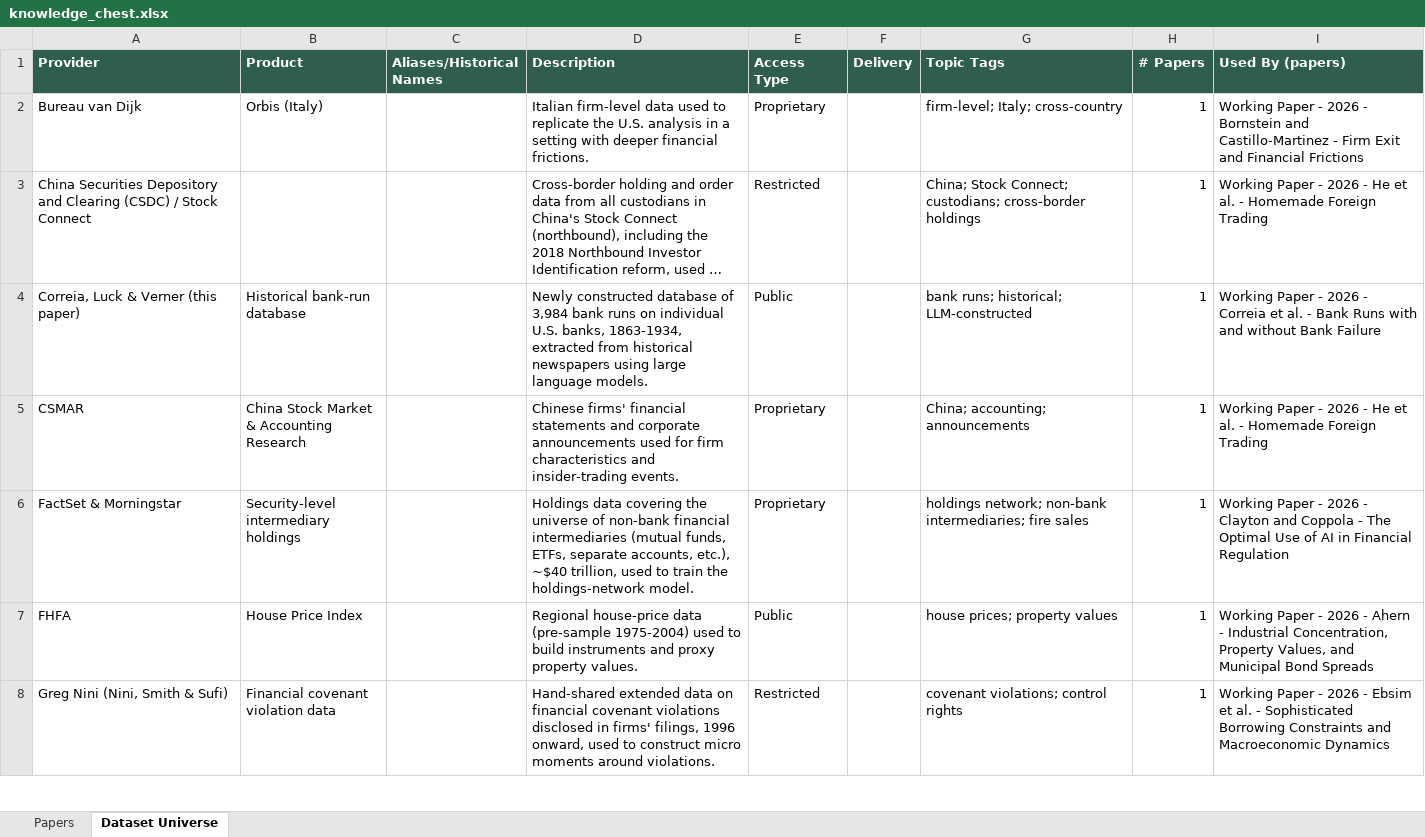
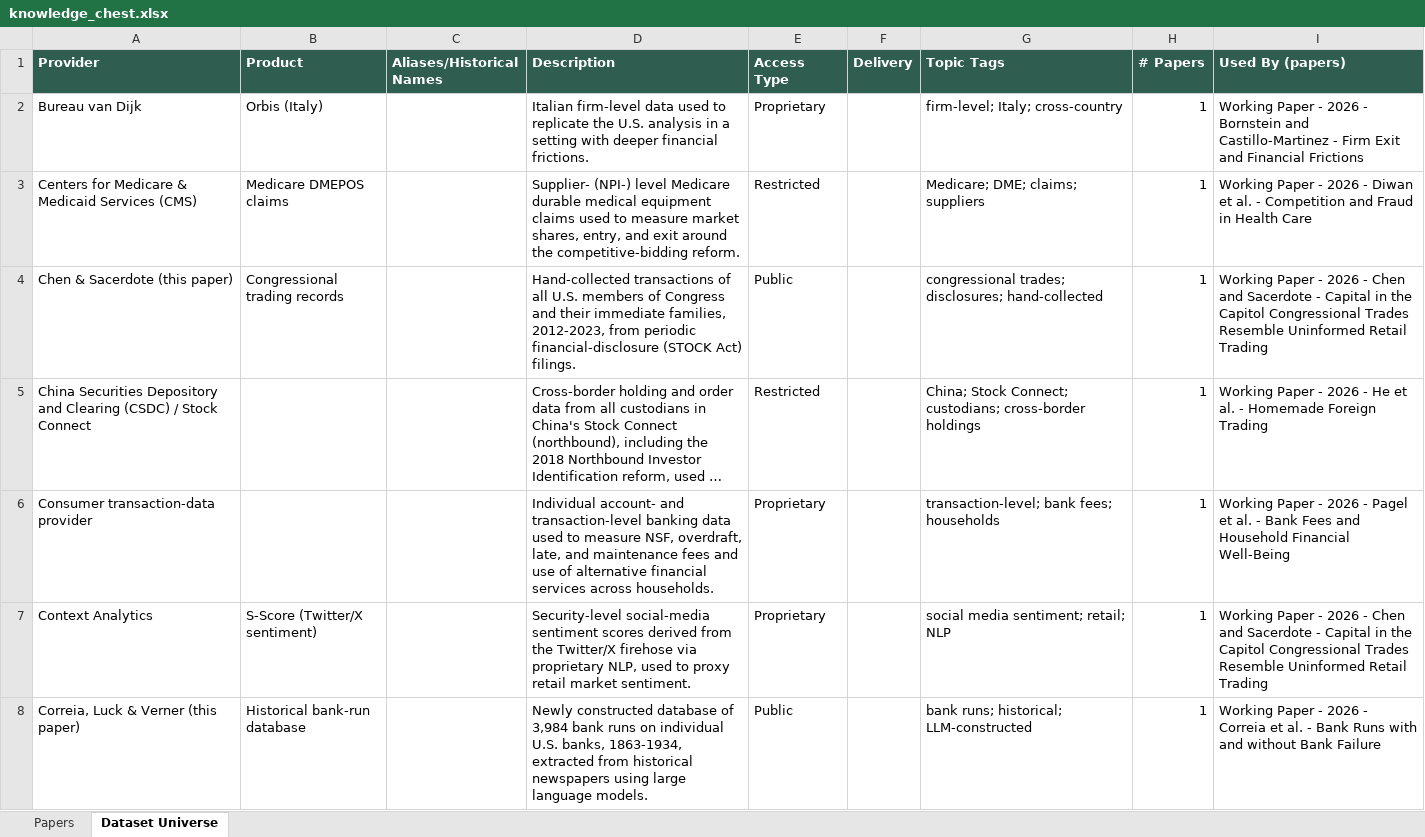
Before and after one commit to theaccountant-ab/Knowledge-Chest, an Excel workbook: docs/knowledge_chest.xlsx, sheet Dataset Universe, drawn as a sheet; only a part is shown; the shorter side is filled out with more unchanged rows; long unchanged cells end in …; values as stored, in another font and other column widths than the file's, no borders; the diff covers the shown part only; the diff names each change by its address in the sheet, - before the commit and + after, or states it on an @@ line.

```diff
--- a/docs/knowledge_chest.xlsx (sheet Dataset Universe)
+++ b/docs/knowledge_chest.xlsx (sheet Dataset Universe)
+row 3: Centers for Medicare & Medicaid Services (CMS) | Medicare DMEPOS claims |  | Supplier- (NPI-) level Medicare durable medical equipment claims used to measure market shares, entry, and exit around the competitive-bidding reform. | Restricted |  | Medicare; DME; claims; suppliers | 1 | Working Paper - 2026 - Diwan et al. - Competition and Fraud in Health Care
+row 4: Chen & Sacerdote (this paper) | Congressional trading records |  | Hand-collected transactions of all U.S. members of Congress and their immediate families, 2012-2023, from periodic financial-disclosure (STOCK Act) filings. | Public |  | congressional trades; disclosures; hand-collected | 1 | Working Paper - 2026 - Chen and Sacerdote - Capital in the Capitol Congressional Trades Resemble Uninformed Retail Trading
+row 6: Consumer transaction-data provider |  |  | Individual account- and transaction-level banking data used to measure NSF, overdraft, late, and maintenance fees and use of alternative financial services across households. | Proprietary |  | transaction-level; bank fees; households | 1 | Working Paper - 2026 - Pagel et al. - Bank Fees and Household Financial Well-Being
+row 7: Context Analytics | S-Score (Twitter/X sentiment) |  | Security-level social-media sentiment scores derived from the Twitter/X firehose via proprietary NLP, used to proxy retail market sentiment. | Proprietary |  | social media sentiment; retail; NLP | 1 | Working Paper - 2026 - Chen and Sacerdote - Capital in the Capitol Congressional Trades Resemble Uninformed Retail Trading
```
Also changed, not shown: 19 added rows elsewhere in this sheet, sheet Papers, 12 other files.
